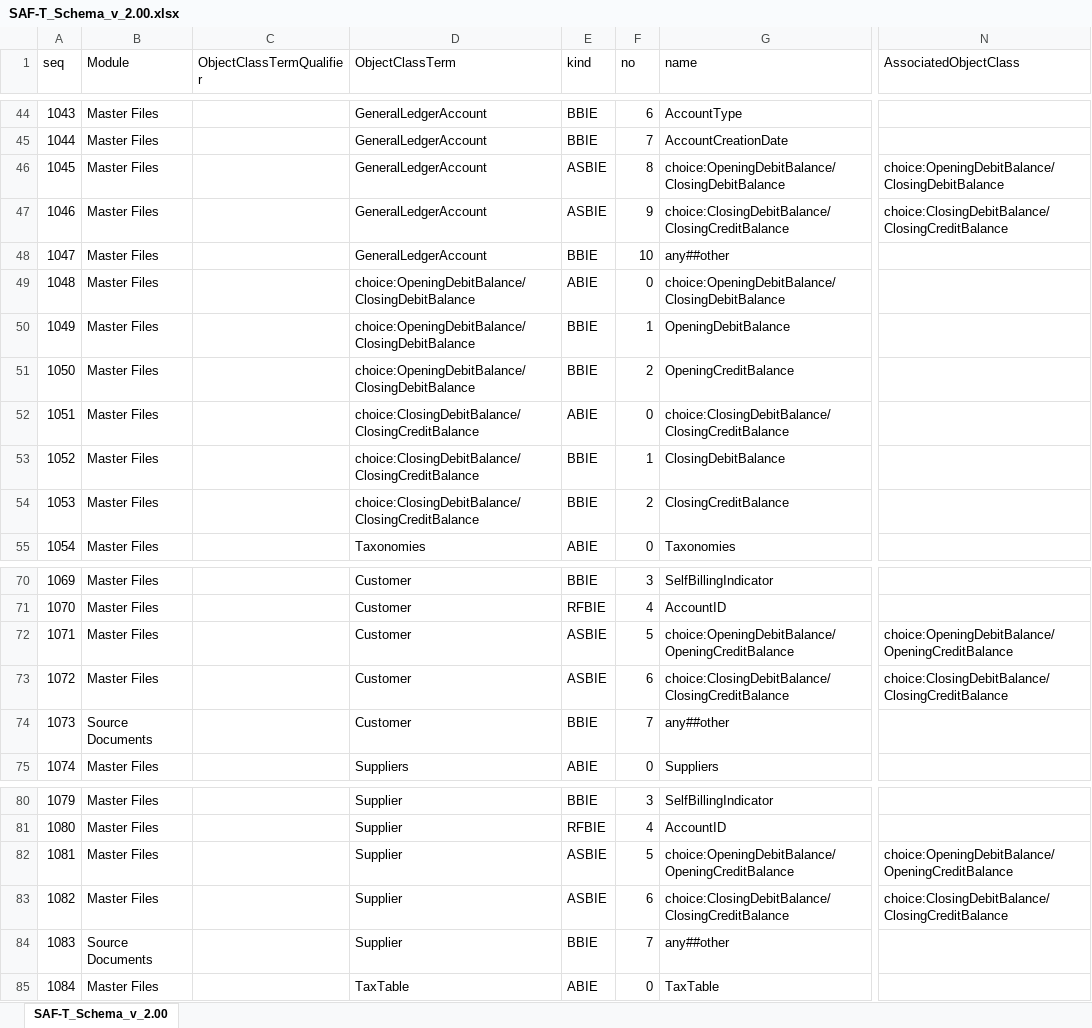
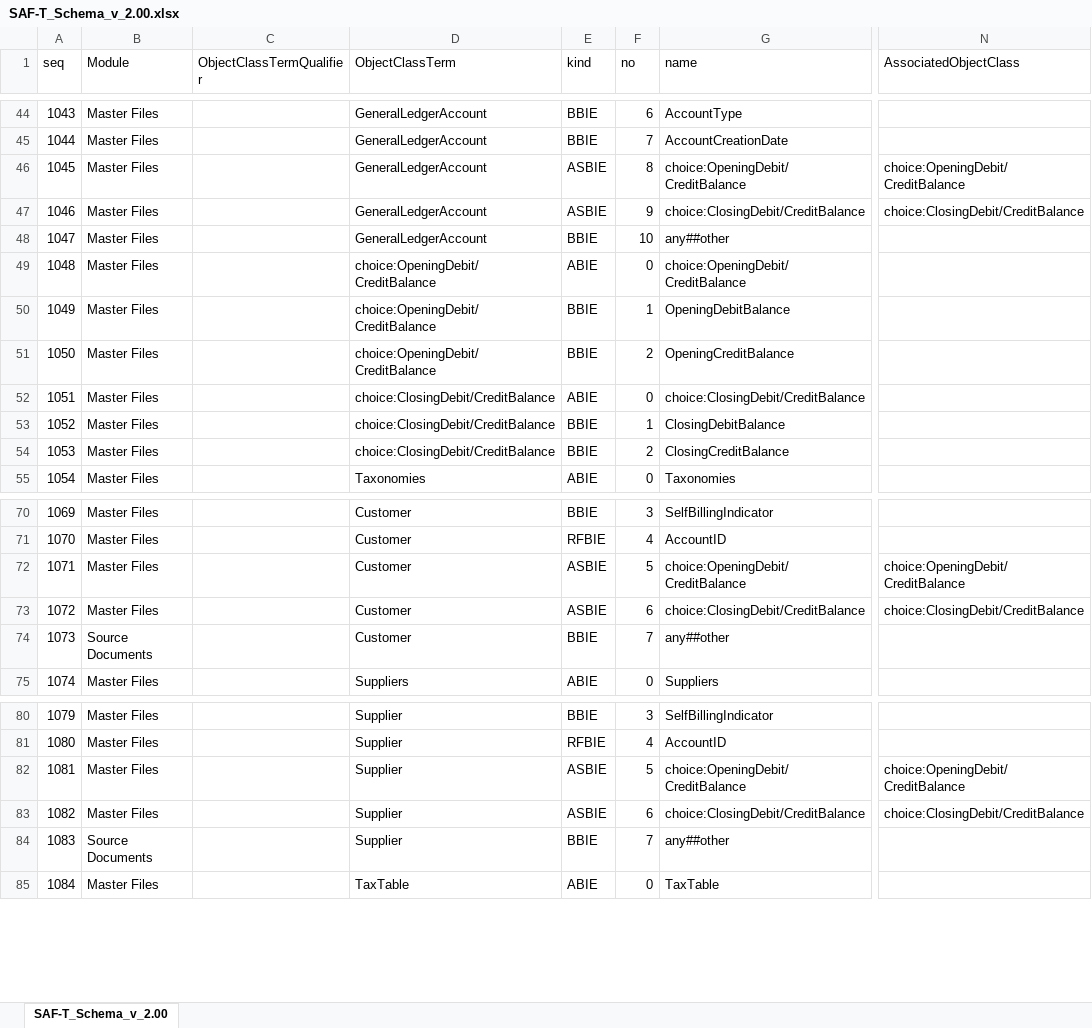
Before and after one commit to pontsoleil/Standard_Formats, an Excel workbook: data/SAF-T/SAF-T_Schema_v_2.00.xlsx, sheet SAF-T_Schema_v_2.00, drawn as a sheet; only a part is shown, gaps mark what is left out; values as stored, in another font and other column widths than the file's, no borders; conditional formats not drawn; the diff names each change by its address in the sheet, - before the commit and + after, or states it on an @@ line.

```diff
--- a/data/SAF-T/SAF-T_Schema_v_2.00.xlsx (sheet SAF-T_Schema_v_2.00)
+++ b/data/SAF-T/SAF-T_Schema_v_2.00.xlsx (sheet SAF-T_Schema_v_2.00)
-G46 (name): choice:OpeningDebitBalance/ClosingDebitBalance
+G46 (name): choice:OpeningDebit/CreditBalance
-N46 (AssociatedObjectClass): choice:OpeningDebitBalance/ClosingDebitBalance
+N46 (AssociatedObjectClass): choice:OpeningDebit/CreditBalance
-G47 (name): choice:ClosingDebitBalance/ClosingCreditBalance
+G47 (name): choice:ClosingDebit/CreditBalance
-N47 (AssociatedObjectClass): choice:ClosingDebitBalance/ClosingCreditBalance
+N47 (AssociatedObjectClass): choice:ClosingDebit/CreditBalance
-D49:D51 (ObjectClassTerm): choice:OpeningDebitBalance/ClosingDebitBalance
+D49:D51 (ObjectClassTerm): choice:OpeningDebit/CreditBalance
-G49 (name): choice:OpeningDebitBalance/ClosingDebitBalance
+G49 (name): choice:OpeningDebit/CreditBalance
-D52:D54 (ObjectClassTerm): choice:ClosingDebitBalance/ClosingCreditBalance
+D52:D54 (ObjectClassTerm): choice:ClosingDebit/CreditBalance
-G52 (name): choice:ClosingDebitBalance/ClosingCreditBalance
+G52 (name): choice:ClosingDebit/CreditBalance
-G72 (name): choice:OpeningDebitBalance/OpeningCreditBalance
+G72 (name): choice:OpeningDebit/CreditBalance
-N72 (AssociatedObjectClass): choice:OpeningDebitBalance/OpeningCreditBalance
+N72 (AssociatedObjectClass): choice:OpeningDebit/CreditBalance
-G73 (name): choice:ClosingDebitBalance/ClosingCreditBalance
+G73 (name): choice:ClosingDebit/CreditBalance
-N73 (AssociatedObjectClass): choice:ClosingDebitBalance/ClosingCreditBalance
+N73 (AssociatedObjectClass): choice:ClosingDebit/CreditBalance
-G82 (name): choice:OpeningDebitBalance/OpeningCreditBalance
+G82 (name): choice:OpeningDebit/CreditBalance
-N82 (AssociatedObjectClass): choice:OpeningDebitBalance/OpeningCreditBalance
+N82 (AssociatedObjectClass): choice:OpeningDebit/CreditBalance
-G83 (name): choice:ClosingDebitBalance/ClosingCreditBalance
+G83 (name): choice:ClosingDebit/CreditBalance
-N83 (AssociatedObjectClass): choice:ClosingDebitBalance/ClosingCreditBalance
+N83 (AssociatedObjectClass): choice:ClosingDebit/CreditBalance
```
Also changed, not shown: 1 other file.
